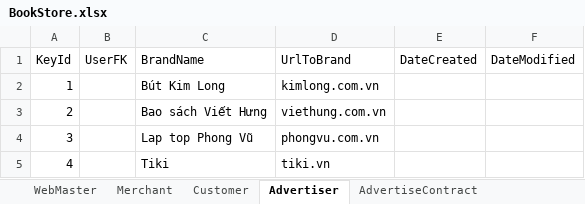
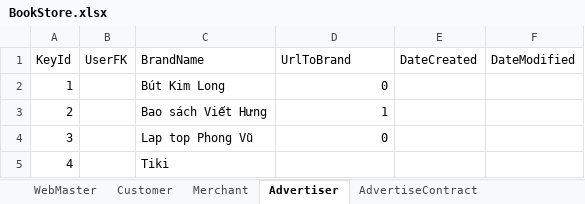
Before and after one commit to henryangminh/BeYeuBookstore, an Excel workbook: BookStore.xlsx, sheet Advertiser, drawn as a sheet; values as stored, in another font and other column widths than the file's, no borders; the diff names each change by its address in the sheet, - before the commit and + after, or states it on an @@ line.

```diff
--- a/BookStore.xlsx (sheet Advertiser)
+++ b/BookStore.xlsx (sheet Advertiser)
@@ sheet tab order changed: WebMaster | Customer | Merchant | Advertiser | AdvertiseContract @@
-D2 (UrlToBrand): kimlong.com.vn
+D2 (UrlToBrand): 0
-D3 (UrlToBrand): viethung.com.vn
+D3 (UrlToBrand): 1
-D4 (UrlToBrand): phongvu.com.vn
+D4 (UrlToBrand): 0
-D5 (UrlToBrand): tiki.vn
+D5 (UrlToBrand): (empty)
```
Also changed, not shown: sheet Book, sheet WebMasterType, sheet WebMaster, 12 other files.
